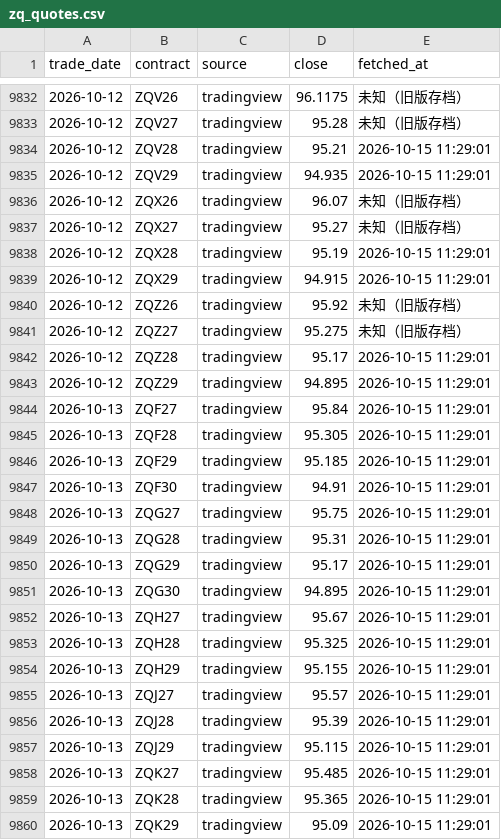
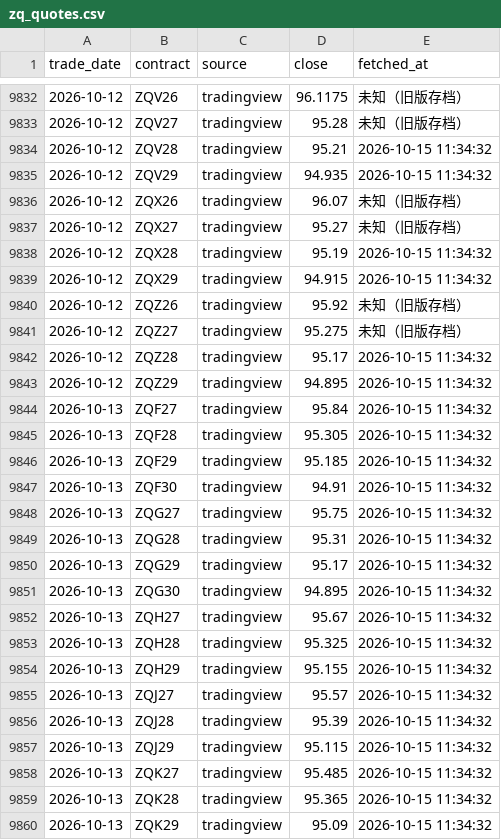
Before and after one commit to ryudoyx/fedwatch-tracker, a CSV file: data/archive/zq_quotes.csv, drawn as a sheet; only a part is shown, gaps mark what is left out; the diff covers the shown part only.

```diff
--- a/data/archive/zq_quotes.csv
+++ b/data/archive/zq_quotes.csv
@@ -9833,28 +9833,28 @@ trade_date,contract,source,close,fetched_at
 2026-10-12,ZQV27,tradingview,95.28,未知（旧版存档）
-2026-10-12,ZQV28,tradingview,95.21,2026-10-15 11:29:01
-2026-10-12,ZQV29,tradingview,94.935,2026-10-15 11:29:01
+2026-10-12,ZQV28,tradingview,95.21,2026-10-15 11:34:32
+2026-10-12,ZQV29,tradingview,94.935,2026-10-15 11:34:32
 2026-10-12,ZQX26,tradingview,96.07,未知（旧版存档）
 2026-10-12,ZQX27,tradingview,95.27,未知（旧版存档）
-2026-10-12,ZQX28,tradingview,95.19,2026-10-15 11:29:01
-2026-10-12,ZQX29,tradingview,94.915,2026-10-15 11:29:01
+2026-10-12,ZQX28,tradingview,95.19,2026-10-15 11:34:32
+2026-10-12,ZQX29,tradingview,94.915,2026-10-15 11:34:32
 2026-10-12,ZQZ26,tradingview,95.92,未知（旧版存档）
 2026-10-12,ZQZ27,tradingview,95.275,未知（旧版存档）
-2026-10-12,ZQZ28,tradingview,95.17,2026-10-15 11:29:01
-2026-10-12,ZQZ29,tradingview,94.895,2026-10-15 11:29:01
-2026-10-13,ZQF27,tradingview,95.84,2026-10-15 11:29:01
-2026-10-13,ZQF28,tradingview,95.305,2026-10-15 11:29:01
-2026-10-13,ZQF29,tradingview,95.185,2026-10-15 11:29:01
-2026-10-13,ZQF30,tradingview,94.91,2026-10-15 11:29:01
-2026-10-13,ZQG27,tradingview,95.75,2026-10-15 11:29:01
-2026-10-13,ZQG28,tradingview,95.31,2026-10-15 11:29:01
-2026-10-13,ZQG29,tradingview,95.17,2026-10-15 11:29:01
-2026-10-13,ZQG30,tradingview,94.895,2026-10-15 11:29:01
-2026-10-13,ZQH27,tradingview,95.67,2026-10-15 11:29:01
-2026-10-13,ZQH28,tradingview,95.325,2026-10-15 11:29:01
-2026-10-13,ZQH29,tradingview,95.155,2026-10-15 11:29:01
-2026-10-13,ZQJ27,tradingview,95.57,2026-10-15 11:29:01
-2026-10-13,ZQJ28,tradingview,95.39,2026-10-15 11:29:01
-2026-10-13,ZQJ29,tradingview,95.115,2026-10-15 11:29:01
-2026-10-13,ZQK27,tradingview,95.485,2026-10-15 11:29:01
-2026-10-13,ZQK28,tradingview,95.365,2026-10-15 11:29:01
-2026-10-13,ZQK29,tradingview,95.09,2026-10-15 11:29:01
+2026-10-12,ZQZ28,tradingview,95.17,2026-10-15 11:34:32
+2026-10-12,ZQZ29,tradingview,94.895,2026-10-15 11:34:32
+2026-10-13,ZQF27,tradingview,95.84,2026-10-15 11:34:32
+2026-10-13,ZQF28,tradingview,95.305,2026-10-15 11:34:32
+2026-10-13,ZQF29,tradingview,95.185,2026-10-15 11:34:32
+2026-10-13,ZQF30,tradingview,94.91,2026-10-15 11:34:32
+2026-10-13,ZQG27,tradingview,95.75,2026-10-15 11:34:32
+2026-10-13,ZQG28,tradingview,95.31,2026-10-15 11:34:32
+2026-10-13,ZQG29,tradingview,95.17,2026-10-15 11:34:32
+2026-10-13,ZQG30,tradingview,94.895,2026-10-15 11:34:32
+2026-10-13,ZQH27,tradingview,95.67,2026-10-15 11:34:32
+2026-10-13,ZQH28,tradingview,95.325,2026-10-15 11:34:32
+2026-10-13,ZQH29,tradingview,95.155,2026-10-15 11:34:32
+2026-10-13,ZQJ27,tradingview,95.57,2026-10-15 11:34:32
+2026-10-13,ZQJ28,tradingview,95.39,2026-10-15 11:34:32
+2026-10-13,ZQJ29,tradingview,95.115,2026-10-15 11:34:32
+2026-10-13,ZQK27,tradingview,95.485,2026-10-15 11:34:32
+2026-10-13,ZQK28,tradingview,95.365,2026-10-15 11:34:32
+2026-10-13,ZQK29,tradingview,95.09,2026-10-15 11:34:32
```
Also changed, not shown: 84 edited cells elsewhere in this file, 1 other file.
